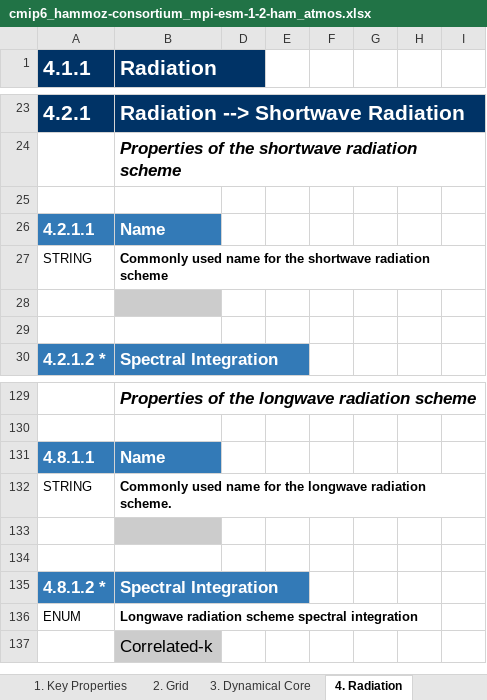
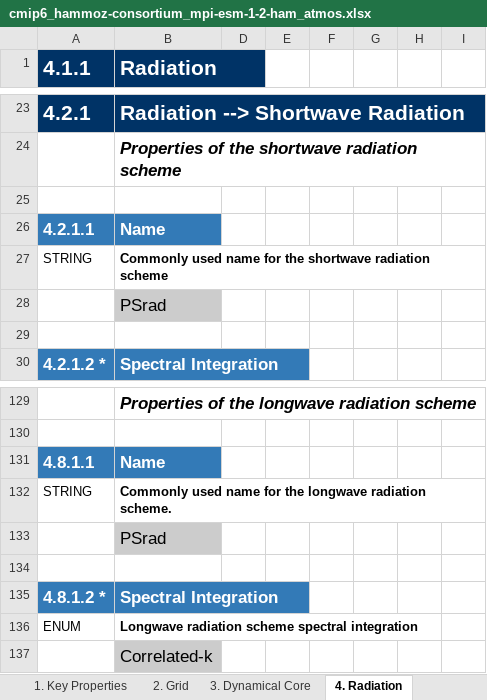
Before and after one commit to ES-DOC-INSTITUTIONAL/hammoz-consortium, an Excel workbook: cmip6/models/mpi-esm-1-2-ham/cmip6_hammoz-consortium_mpi-esm-1-2-ham_atmos.xlsx, sheet 4. Radiation, drawn as a sheet; only a part is shown, gaps mark what is left out; values as stored, in another font and other column widths than the file's, no borders; the diff names each change by its address in the sheet, - before the commit and + after, or states it on an @@ line.

```diff
--- a/cmip6/models/mpi-esm-1-2-ham/cmip6_hammoz-consortium_mpi-esm-1-2-ham_atmos.xlsx (sheet 4. Radiation)
+++ b/cmip6/models/mpi-esm-1-2-ham/cmip6_hammoz-consortium_mpi-esm-1-2-ham_atmos.xlsx (sheet 4. Radiation)
-B28 (Radiation): (empty)
+B28 (Radiation): PSrad
-B133 (Radiation): (empty)
+B133 (Radiation): PSrad
```
Also changed, not shown: cmip6/models/mpi-esm-1-2-ham/cmip6_hammoz-consortium_mpi-esm-1-2-ham_aerosol.xlsx, cmip6/models/mpi-esm-1-2-ham/cmip6_hammoz-consortium_mpi-esm-1-2-ham_atmoschem.xlsx, 3 other files.
